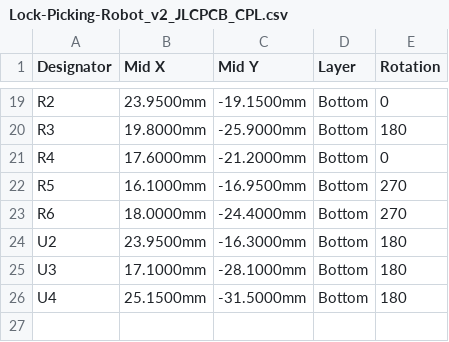
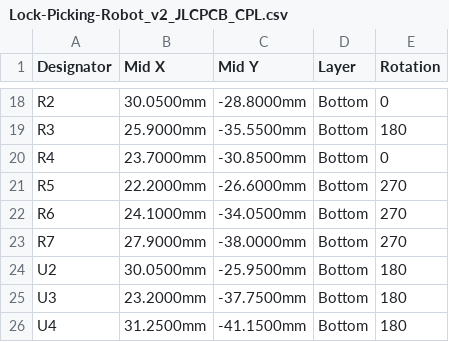
Before and after one commit to etinaude/Lock-Picking-Robot, a CSV file: PCB/main-board/production/JLC/Lock-Picking-Robot_v2_JLCPCB_CPL.csv, drawn as a sheet; only a part is shown, gaps mark what is left out; addresses are those after the commit; the diff covers the shown part only; the diff names each change by its address in the sheet, - before the commit and + after, or states it on an @@ line.

```diff
--- a/PCB/main-board/production/JLC/Lock-Picking-Robot_v2_JLCPCB_CPL.csv
+++ b/PCB/main-board/production/JLC/Lock-Picking-Robot_v2_JLCPCB_CPL.csv
-B18 (Mid X): 23.9500mm
+B18 (Mid X): 30.0500mm
-C18 (Mid Y): -19.1500mm
+C18 (Mid Y): -28.8000mm
-B19 (Mid X): 19.8000mm
+B19 (Mid X): 25.9000mm
-C19 (Mid Y): -25.9000mm
+C19 (Mid Y): -35.5500mm
-B20 (Mid X): 17.6000mm
+B20 (Mid X): 23.7000mm
-C20 (Mid Y): -21.2000mm
+C20 (Mid Y): -30.8500mm
-B21 (Mid X): 16.1000mm
+B21 (Mid X): 22.2000mm
-C21 (Mid Y): -16.9500mm
+C21 (Mid Y): -26.6000mm
-B22 (Mid X): 18.0000mm
+B22 (Mid X): 24.1000mm
-C22 (Mid Y): -24.4000mm
+C22 (Mid Y): -34.0500mm
+row 23: R7 | 27.9000mm | -38.0000mm | Bottom | 270
-B24 (Mid X): 23.9500mm
+B24 (Mid X): 30.0500mm
-C24 (Mid Y): -16.3000mm
+C24 (Mid Y): -25.9500mm
-B25 (Mid X): 17.1000mm
+B25 (Mid X): 23.2000mm
-C25 (Mid Y): -28.1000mm
+C25 (Mid Y): -37.7500mm
-B26 (Mid X): 25.1500mm
+B26 (Mid X): 31.2500mm
-C26 (Mid Y): -31.5000mm
+C26 (Mid Y): -41.1500mm
```
Also changed, not shown: 1 removed row and 32 edited cells elsewhere in this file, PCB/main-board/production/JLC/Lock-Picking-Robot_v2_JLCPCB_BOM.csv, 22 other files.
